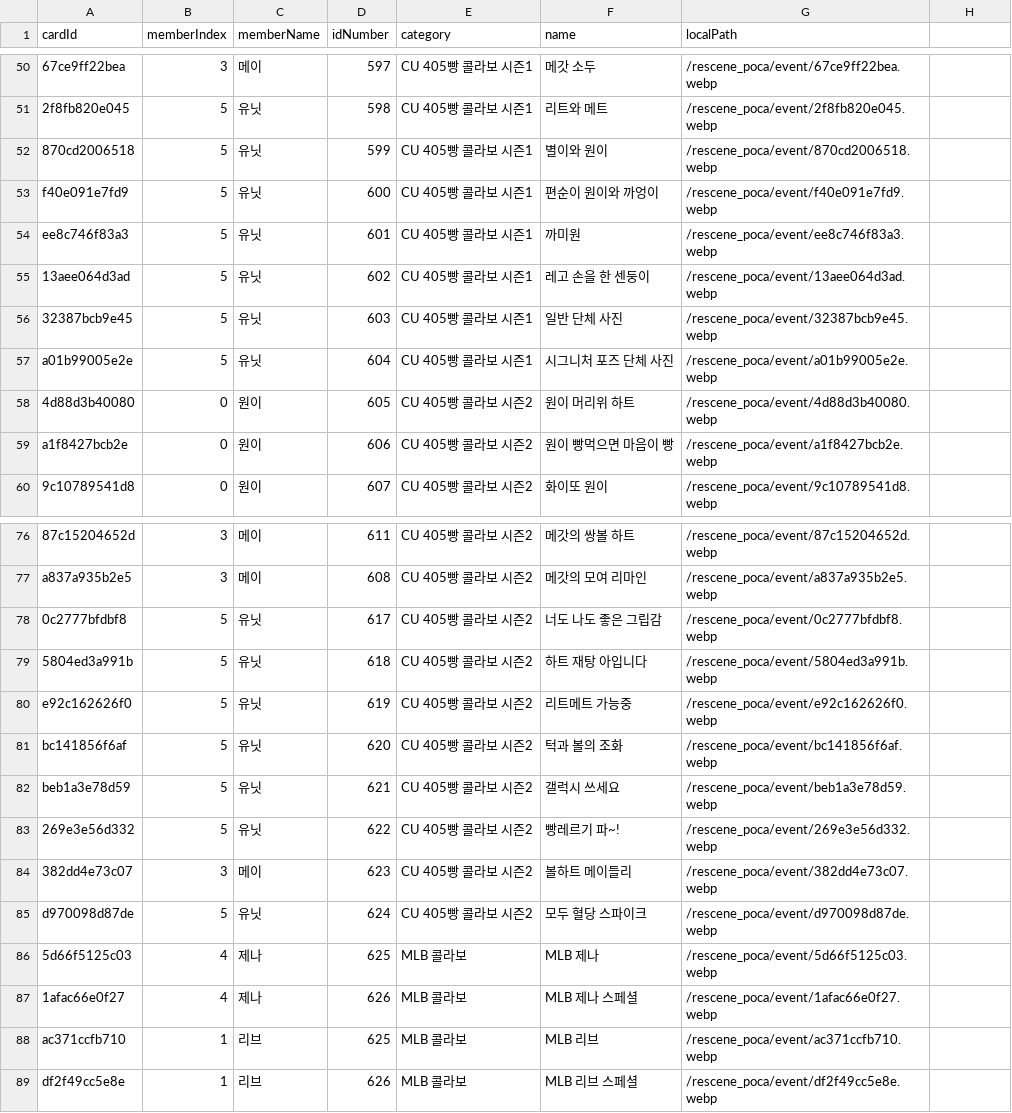
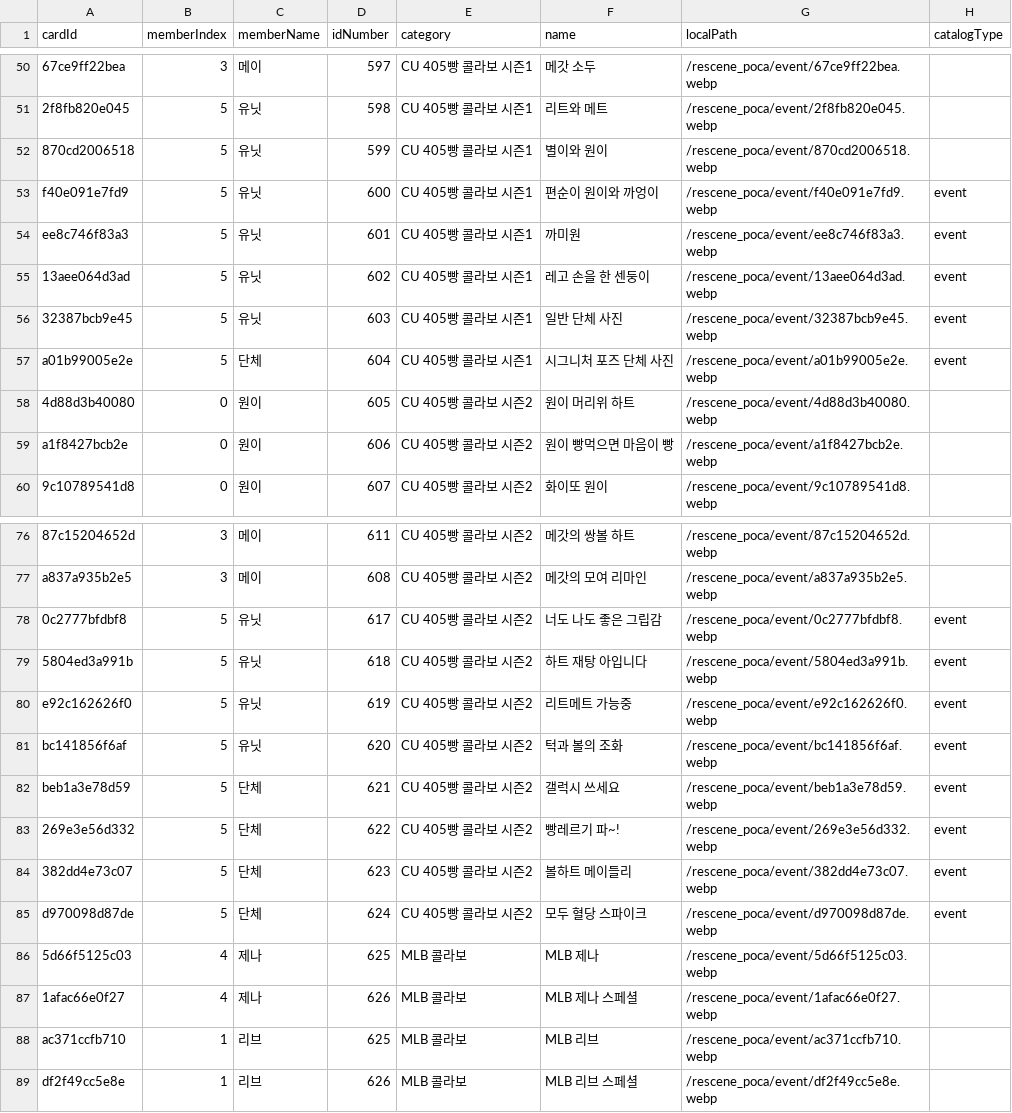
Before and after one commit to muskrjwq/photo_card, a CSV file: data/rescene/event_photocards.csv, drawn as a sheet; only a part is shown, gaps mark what is left out; the diff names each change by its address in the sheet, - before the commit and + after, or states it on an @@ line.

```diff
--- a/data/rescene/event_photocards.csv
+++ b/data/rescene/event_photocards.csv
-H1: (empty)
+H1: catalogType
-H53:H57 (catalogType): (empty)
+H53:H57 (catalogType): event
-C57 (memberName): 유닛
+C57 (memberName): 단체
-H78:H85 (catalogType): (empty)
+H78:H85 (catalogType): event
-C82:C83 (memberName): 유닛
+C82:C83 (memberName): 단체
-B84 (memberIndex): 3
+B84 (memberIndex): 5
-C84 (memberName): 메이
+C84 (memberName): 단체
-C85 (memberName): 유닛
+C85 (memberName): 단체
```
Also changed, not shown: data/rescene/local_photocards.csv, data/rescene/rescene_photocards.csv, 23 other files.
